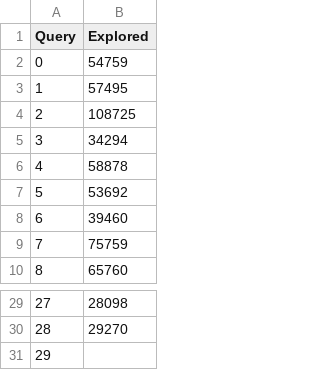
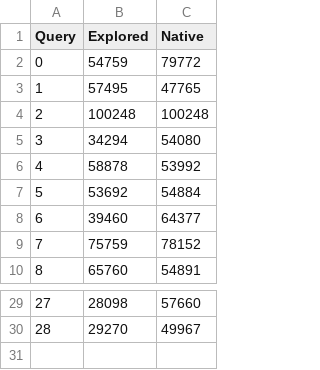
Before and after one commit to mspruc/varibo-plotting, a CSV file: data/tpch/explored.csv, drawn as a sheet; only a part is shown, gaps mark what is left out; removed rows and columns are numbered as before the commit, all else as after; the diff names each change by its address in the sheet, - before the commit and + after, or states it on an @@ line.

Commit message:
Add exploration plots for stats and tpch

```diff
--- a/data/tpch/explored.csv
+++ b/data/tpch/explored.csv
+column C (Native), rows 2-10: 79772 | 47765 | 100248 | 54080 | 53992 | 54884 | 64377 | 78152 | 54891; rows 29-30: 57660 | 49967
-B4 (Explored): 108725
+B4 (Explored): 100248
-row 31: 29
```
Also changed, not shown: 10 other files.
